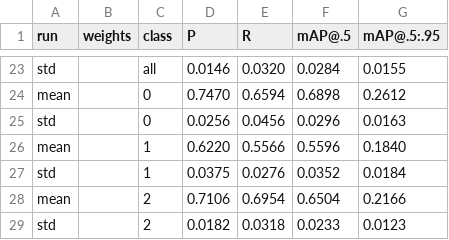
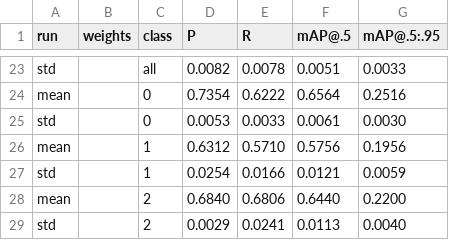
Before and after one commit to limengyuantongxue/efficientteacher, a CSV file: scripts/val_multi_results.csv, drawn as a sheet; only a part is shown, gaps mark what is left out; the diff covers the shown part only; the diff names each change by its address in the sheet, - before the commit and + after, or states it on an @@ line.

```diff
--- a/scripts/val_multi_results.csv
+++ b/scripts/val_multi_results.csv
-D23 (P): 0.0146
+D23 (P): 0.0082
-E23 (R): 0.0320
+E23 (R): 0.0078
-F23 (mAP@.5): 0.0284
+F23 (mAP@.5): 0.0051
-G23 (mAP@.5:.95): 0.0155
+G23 (mAP@.5:.95): 0.0033
-D24 (P): 0.7470
+D24 (P): 0.7354
-E24 (R): 0.6594
+E24 (R): 0.6222
-F24 (mAP@.5): 0.6898
+F24 (mAP@.5): 0.6564
-G24 (mAP@.5:.95): 0.2612
+G24 (mAP@.5:.95): 0.2516
-D25 (P): 0.0256
+D25 (P): 0.0053
-E25 (R): 0.0456
+E25 (R): 0.0033
-F25 (mAP@.5): 0.0296
+F25 (mAP@.5): 0.0061
-G25 (mAP@.5:.95): 0.0163
+G25 (mAP@.5:.95): 0.0030
-D26 (P): 0.6220
+D26 (P): 0.6312
-E26 (R): 0.5566
+E26 (R): 0.5710
-F26 (mAP@.5): 0.5596
+F26 (mAP@.5): 0.5756
-G26 (mAP@.5:.95): 0.1840
+G26 (mAP@.5:.95): 0.1956
-D27 (P): 0.0375
+D27 (P): 0.0254
-E27 (R): 0.0276
+E27 (R): 0.0166
-F27 (mAP@.5): 0.0352
+F27 (mAP@.5): 0.0121
-G27 (mAP@.5:.95): 0.0184
+G27 (mAP@.5:.95): 0.0059
-D28 (P): 0.7106
+D28 (P): 0.6840
-E28 (R): 0.6954
+E28 (R): 0.6806
-F28 (mAP@.5): 0.6504
+F28 (mAP@.5): 0.6440
-G28 (mAP@.5:.95): 0.2166
+G28 (mAP@.5:.95): 0.2200
-D29 (P): 0.0182
+D29 (P): 0.0029
-E29 (R): 0.0318
+E29 (R): 0.0241
-F29 (mAP@.5): 0.0233
+F29 (mAP@.5): 0.0113
-G29 (mAP@.5:.95): 0.0123
+G29 (mAP@.5:.95): 0.0040
```
Also changed, not shown: 103 edited cells elsewhere in this file, 12 other files.
